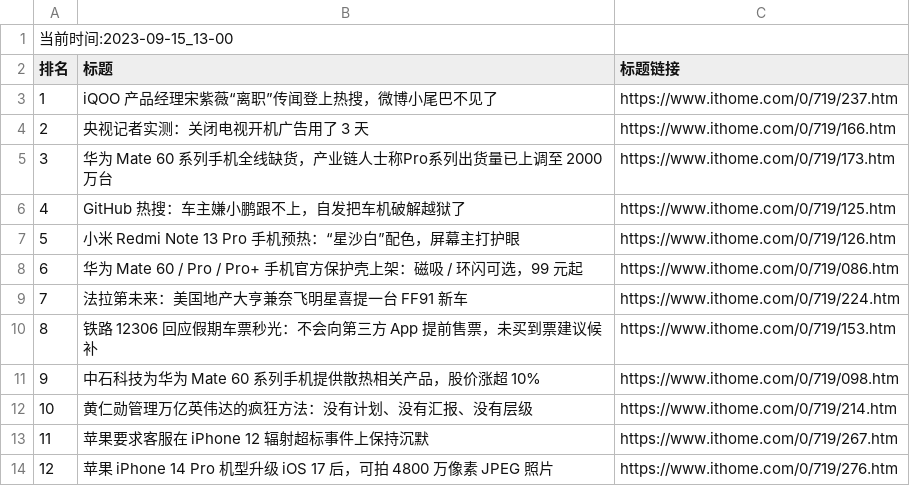
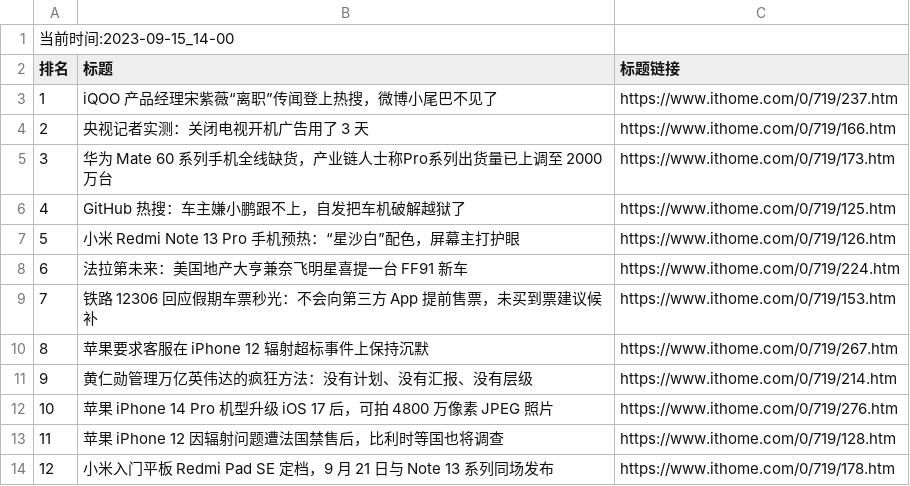
Before and after one commit to zhaowei1869/python_spider, a CSV file: 微博热搜/data/it_home_day_band_data.csv, drawn as a sheet; removed rows and columns are numbered as before the commit, all else as after; the diff names each change by its address in the sheet, - before the commit and + after, or states it on an @@ line.

```diff
--- a/微博热搜/data/it_home_day_band_data.csv
+++ b/微博热搜/data/it_home_day_band_data.csv
@@ column A (排名) renumbered between rows 1 and 12 @@
-row 8: 6 | 华为 Mate 60 / Pro / Pro+ 手机官方保护壳上架：磁吸 / 环闪可选，99 元起 | https://www.ithome.com/0/719/086.htm
-row 11: 9 | 中石科技为华为 Mate 60 系列手机提供散热相关产品，股价涨超 10% | https://www.ithome.com/0/719/098.htm
@@ row 13 moved to row 10: 8 @@
+row 13: 11 | 苹果 iPhone 12 因辐射问题遭法国禁售后，比利时等国也将调查 | https://www.ithome.com/0/719/128.htm
+row 14: 12 | 小米入门平板 Redmi Pad SE 定档，9 月 21 日与 Note 13 系列同场发布 | https://www.ithome.com/0/719/178.htm
```
Also changed, not shown: 2 other files.
